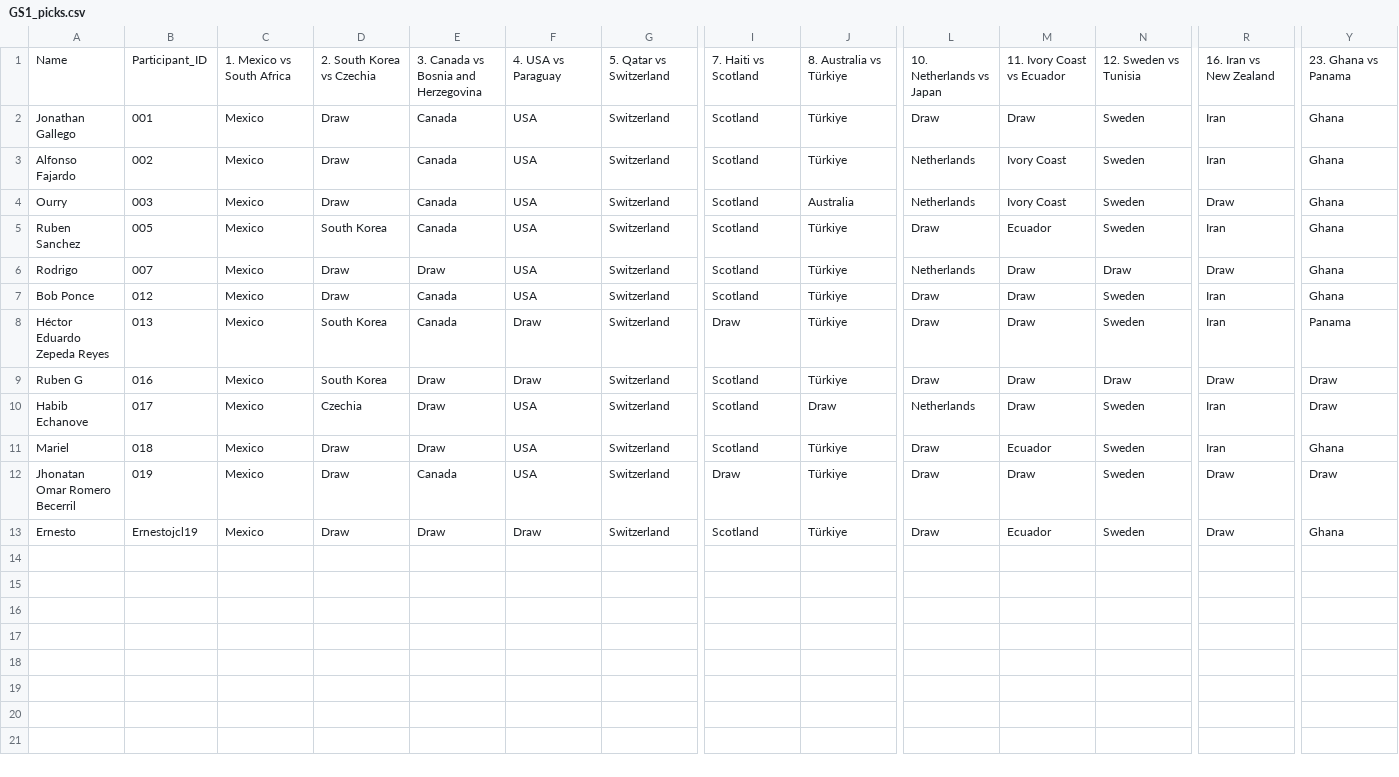
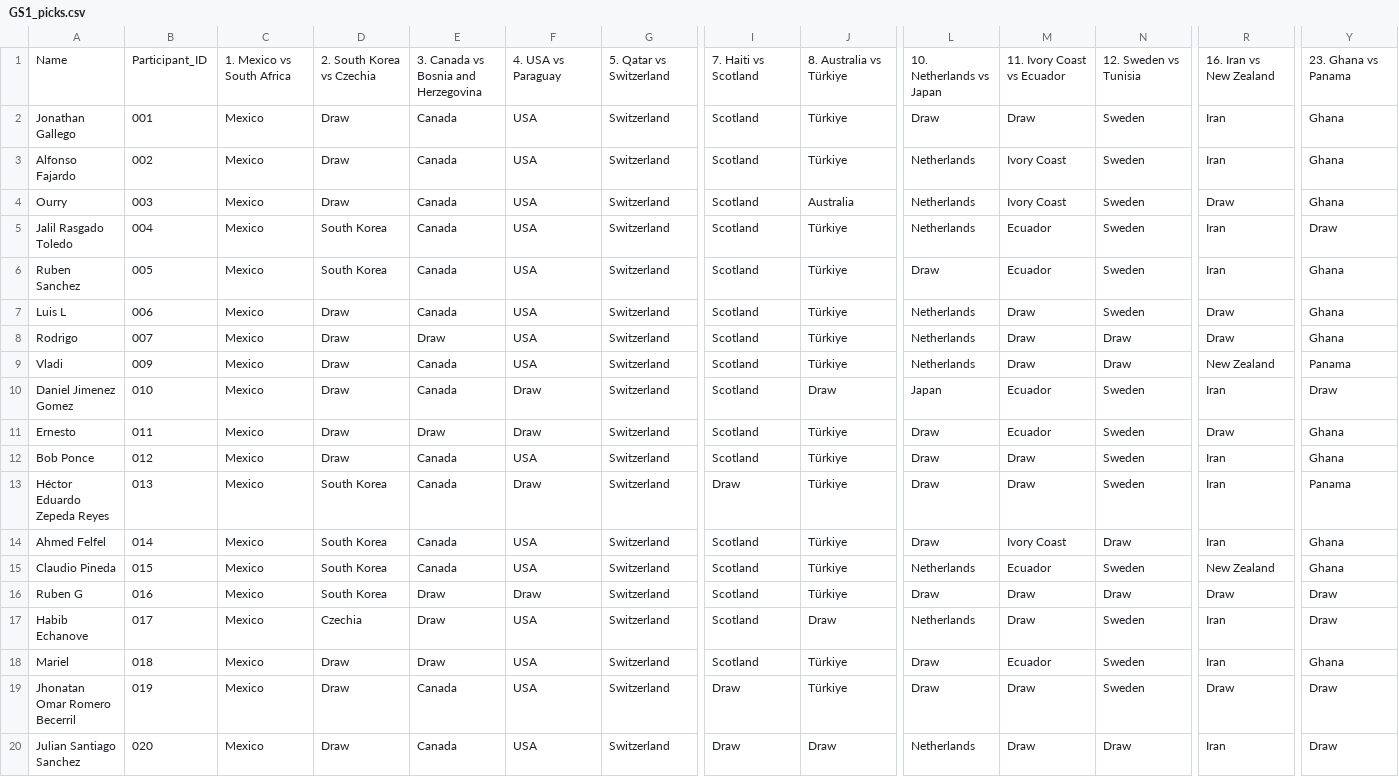
Before and after one commit to alffajardo/worldcup_2026, a CSV file: GS1_picks.csv, drawn as a sheet; only a part is shown, gaps mark what is left out; addresses are those after the commit; rows hold the shown columns only; the diff names each change by its address in the sheet, - before the commit and + after, or states it on an @@ line.

```diff
--- a/GS1_picks.csv
+++ b/GS1_picks.csv
+row 5: Jalil Rasgado Toledo | 004 | Mexico | South Korea | Canada | USA | Switzerland | Scotland | Türkiye | Netherlands | Ecuador | Sweden | Iran | Draw
+row 7: Luis L | 006 | Mexico | Draw | Canada | USA | Switzerland | Scotland | Türkiye | Netherlands | Draw | Sweden | Draw | Ghana
+row 9: Vladi | 009 | Mexico | Draw | Canada | USA | Switzerland | Scotland | Türkiye | Netherlands | Draw | Draw | New Zealand | Panama
+row 10: Daniel Jimenez Gomez | 010 | Mexico | Draw | Canada | Draw | Switzerland | Scotland | Draw | Japan | Ecuador | Sweden | Iran | Draw
+row 11: Ernesto | 011 | Mexico | Draw | Draw | Draw | Switzerland | Scotland | Türkiye | Draw | Ecuador | Sweden | Draw | Ghana
+row 14: Ahmed Felfel | 014 | Mexico | South Korea | Canada | USA | Switzerland | Scotland | Türkiye | Draw | Ivory Coast | Draw | Iran | Ghana
+row 15: Claudio Pineda | 015 | Mexico | South Korea | Canada | USA | Switzerland | Scotland | Türkiye | Netherlands | Ecuador | Sweden | New Zealand | Ghana
-A20: Ernesto
+A20: Julian Santiago Sanchez
-B20: Ernestojcl19
+B20: 020
-E20: Draw
+E20: Canada
-F20: Draw
+F20: USA
-I20: Scotland
+I20: Draw
-J20: Türkiye
+J20: Draw
-L20: Draw
+L20: Netherlands
-M20: Ecuador
+M20: Draw
-N20: Sweden
+N20: Draw
-R20: Draw
+R20: Iran
-Y20: Ghana
+Y20: Draw
```
Also changed, not shown: GS1_complete_scores.csv, Overall_scores.csv, 11 other files.
